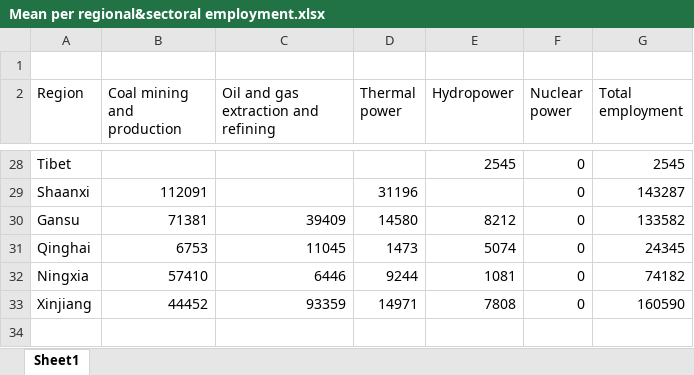
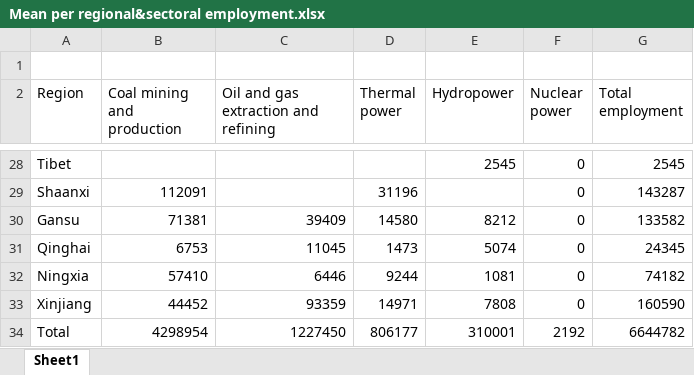
Before and after one commit to kwonkh0424/KNIME_Project, an Excel workbook: Data/New_Data_1.3/Mean per regional&sectoral employment.xlsx, sheet Sheet1, drawn as a sheet; only a part is shown, gaps mark what is left out; values as stored, in another font and other column widths than the file's, no borders; the diff names each change by its address in the sheet, - before the commit and + after, or states it on an @@ line.

```diff
--- a/Data/New_Data_1.3/Mean per regional&sectoral employment.xlsx (sheet Sheet1)
+++ b/Data/New_Data_1.3/Mean per regional&sectoral employment.xlsx (sheet Sheet1)
+row 34: Total | 4298954 | 1227450 | 806177 | 310001 | 2192 | 6644782
```
Also changed, not shown: 13 other files.
